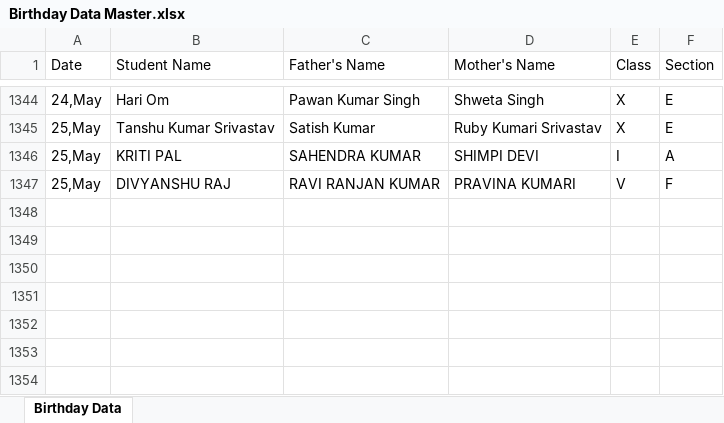
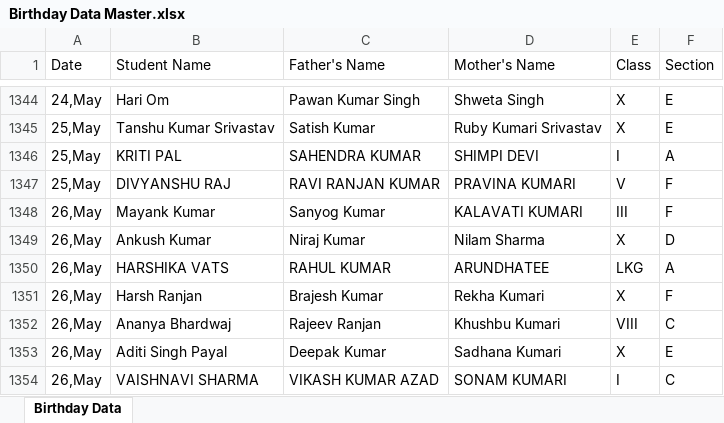
Before and after one commit to pranavsharma-io/HTML, an Excel workbook: Birthday Data Master.xlsx, sheet Birthday Data, drawn as a sheet; only a part is shown, gaps mark what is left out; values as stored, in another font and other column widths than the file's, no borders; the diff names each change by its address in the sheet, - before the commit and + after, or states it on an @@ line.

Commit message:
Automated data scrape and format for 2026-05-22

```diff
--- a/Birthday Data Master.xlsx (sheet Birthday Data)
+++ b/Birthday Data Master.xlsx (sheet Birthday Data)
+row 1348: 26,May | Mayank Kumar | Sanyog Kumar | KALAVATI KUMARI | III | F
+row 1349: 26,May | Ankush Kumar | Niraj Kumar | Nilam Sharma | X | D
+row 1350: 26,May | HARSHIKA VATS | RAHUL KUMAR | ARUNDHATEE | LKG | A
+row 1351: 26,May | Harsh Ranjan | Brajesh Kumar | Rekha Kumari | X | F
+row 1352: 26,May | Ananya Bhardwaj | Rajeev Ranjan | Khushbu Kumari | VIII | C
+row 1353: 26,May | Aditi Singh Payal | Deepak Kumar | Sadhana Kumari | X | E
+row 1354: 26,May | VAISHNAVI SHARMA | VIKASH KUMAR AZAD | SONAM KUMARI | I | C
```
Also changed, not shown: 2 other files.
